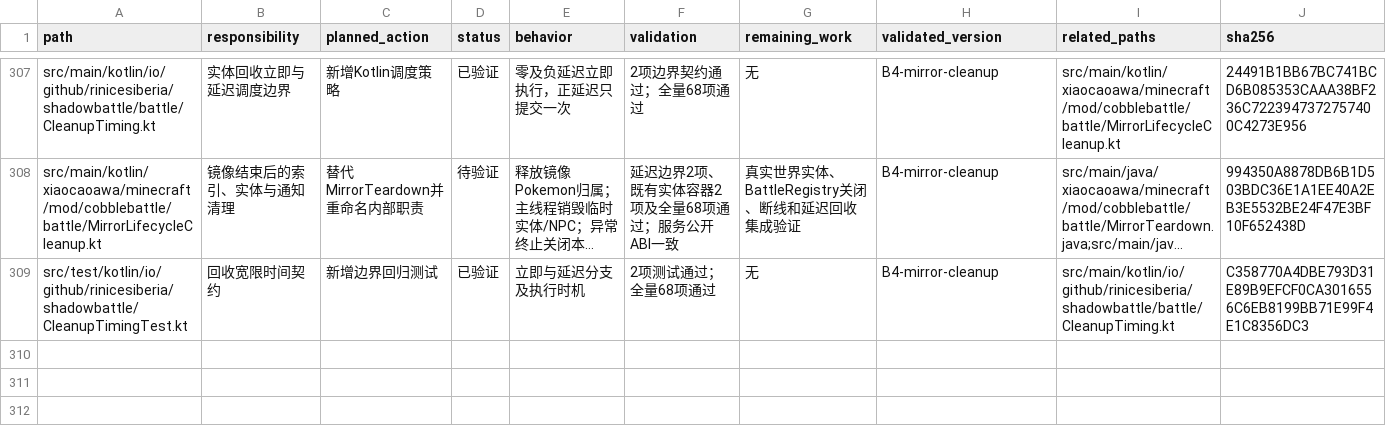
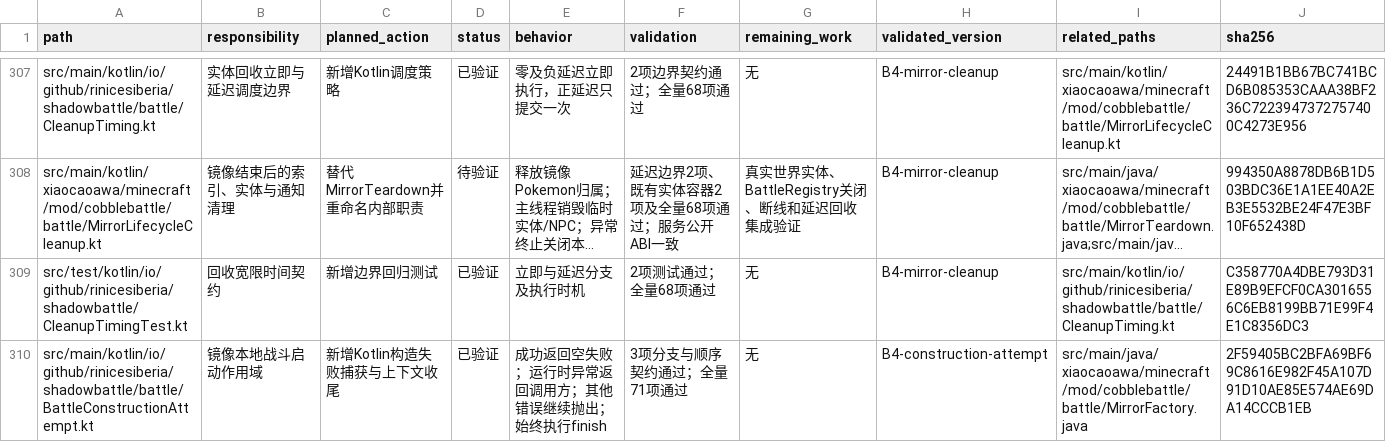
Before and after one commit to RiniceSiberia/cobblemon-shadow-battle, a CSV file: docs/refactor/FILES.csv, drawn as a sheet; only a part is shown, gaps mark what is left out; long unchanged cells end in …; the diff covers the shown part only; the diff names each change by its address in the sheet, - before the commit and + after, or states it on an @@ line.

Commit message:
update: improve mirror construction scope

```diff
--- a/docs/refactor/FILES.csv
+++ b/docs/refactor/FILES.csv
+row 310: src/main/kotlin/io/github/rinicesiberia/shadowbattle/battle/BattleConstructionAttempt.kt | 镜像本地战斗启动作用域 | 新增Kotlin构造失败捕获与上下文收尾 | 已验证 | 成功返回空失败；运行时异常返回调用方；其他错误继续抛出；始终执行finish | 3项分支与顺序契约通过；全量71项通过 | 无 | B4-construction-attempt | src/main/java/xiaocaoawa/minecraft/mod/cobblebattle/battle/MirrorFactory.java | 2F59405BC2BFA69BF69C8616E982F45A107D91D10AE85E574AE69DA14CCCB1EB
```
Also changed, not shown: 1 added row and 8 edited cells elsewhere in this file, 5 other files.
